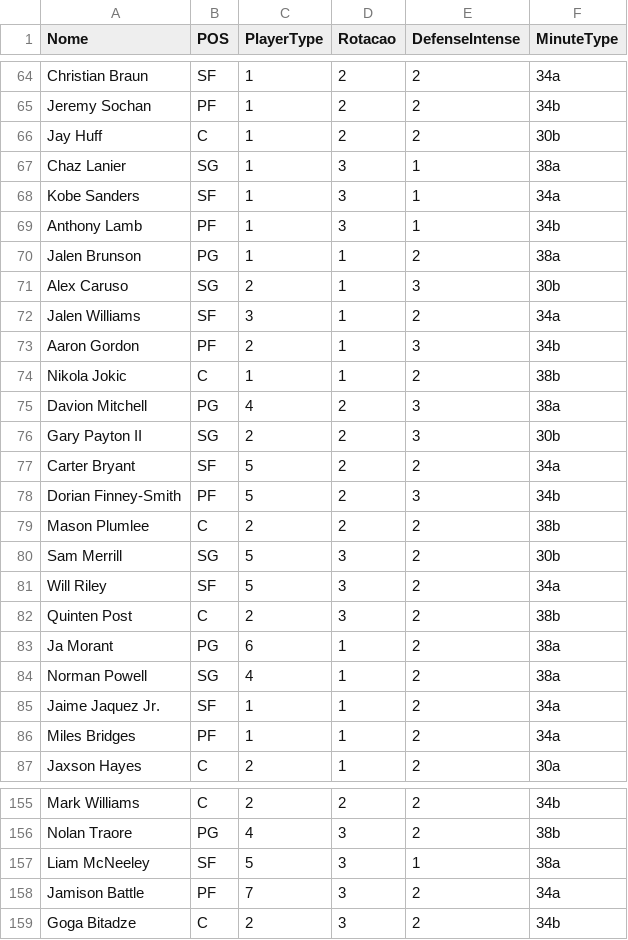
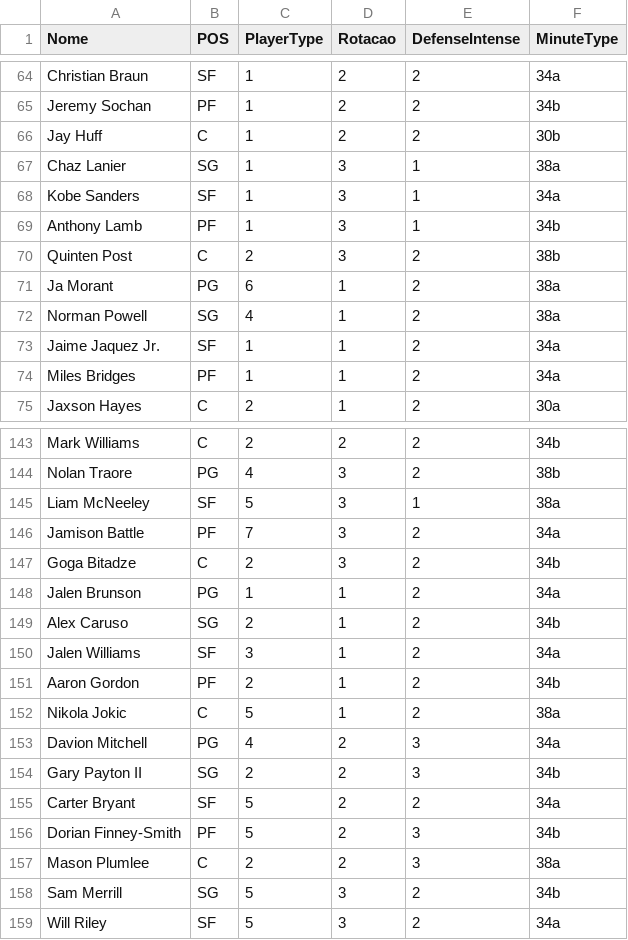
Before and after one commit to manriva-data/bratuganba, a CSV file: Dc.csv, drawn as a sheet; only a part is shown, gaps mark what is left out.

Commit message:
Atualiza Dc.csv para TrailBlazers

```diff
--- a/Dc.csv
+++ b/Dc.csv
@@ -69,14 +69,2 @@ Kobe Sanders, SF, 1, 3, 1, 34a
 Anthony Lamb, PF, 1, 3, 1, 34b
-Jalen Brunson, PG, 1, 1, 2, 38a
-Alex Caruso, SG, 2, 1, 3, 30b
-Jalen Williams, SF, 3, 1, 2, 34a
-Aaron Gordon, PF, 2, 1, 3, 34b
-Nikola Jokic, C, 1, 1, 2, 38b
-Davion Mitchell, PG, 4, 2, 3, 38a
-Gary Payton II, SG, 2, 2, 3, 30b
-Carter Bryant, SF, 5, 2, 2, 34a
-Dorian Finney-Smith, PF, 5, 2, 3, 34b
-Mason Plumlee, C, 2, 2, 2, 38b
-Sam Merrill, SG, 5, 3, 2, 30b
-Will Riley, SF, 5, 3, 2, 34a
 Quinten Post, C, 2, 3, 2, 38b
@@ -159 +147,13 @@ Jamison Battle, PF, 7, 3, 2, 34a
 Goga Bitadze, C, 2, 3, 2, 34b
+Jalen Brunson, PG, 1, 1, 2, 34a
+Alex Caruso, SG, 2, 1, 2, 34b
+Jalen Williams, SF, 3, 1, 2, 34a
+Aaron Gordon, PF, 2, 1, 2, 34b
+Nikola Jokic, C, 5, 1, 2, 38a
+Davion Mitchell, PG, 4, 2, 3, 34a
+Gary Payton II, SG, 2, 2, 3, 34b
+Carter Bryant, SF, 5, 2, 2, 34a
+Dorian Finney-Smith, PF, 5, 2, 3, 34b
+Mason Plumlee, C, 2, 2, 3, 38a
+Sam Merrill, SG, 5, 3, 2, 34b
+Will Riley, SF, 5, 3, 2, 34a
```
